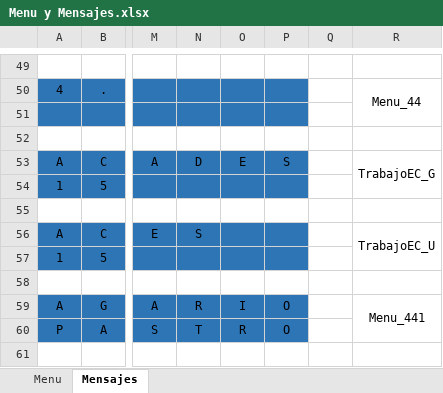
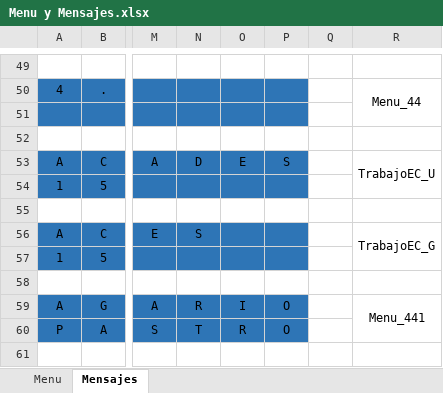
Before and after one commit to mateososter/Actualizacion_troqueladora, an Excel workbook: Menu y Mensajes.xlsx, sheet Mensajes, drawn as a sheet; only a part is shown, gaps mark what is left out; values as stored, in another font and other column widths than the file's, no borders; the diff names each change by its address in the sheet, - before the commit and + after, or states it on an @@ line.

```diff
--- a/Menu y Mensajes.xlsx (sheet Mensajes)
+++ b/Menu y Mensajes.xlsx (sheet Mensajes)
-R53: TrabajoEC_G
+R53: TrabajoEC_U
-R56: TrabajoEC_U
+R56: TrabajoEC_G
```
Also changed, not shown: 4 other files.
